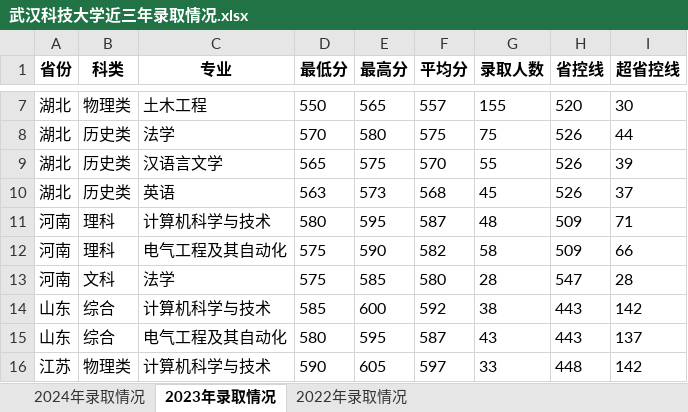
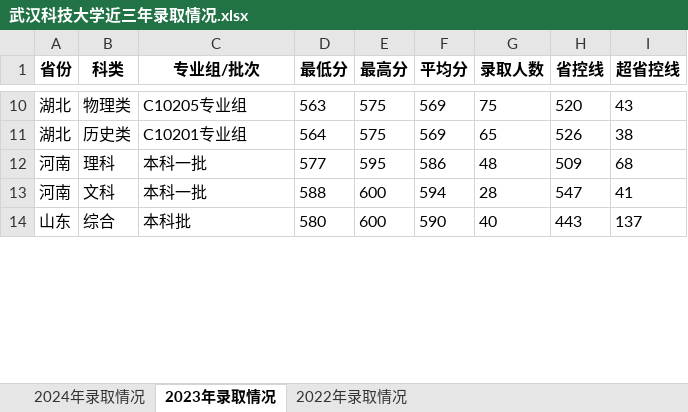
Before and after one commit to edwardwonggang/zhiyuantianbao, an Excel workbook: 各省各高校近三年录取情况/湖北/武汉科技大学近三年录取情况.xlsx, sheet 2023年录取情况, drawn as a sheet; only a part is shown, gaps mark what is left out; values as stored, in another font and other column widths than the file's, no borders; removed rows and columns are numbered as before the commit, all else as after; the diff covers the shown part only; the diff names each change by its address in the sheet, - before the commit and + after, or states it on an @@ line.

```diff
--- a/各省各高校近三年录取情况/湖北/武汉科技大学近三年录取情况.xlsx (sheet 2023年录取情况)
+++ b/各省各高校近三年录取情况/湖北/武汉科技大学近三年录取情况.xlsx (sheet 2023年录取情况)
-C1: 专业
+C1: 专业组/批次
-C10 (专业组/批次): 土木工程
+C10 (专业组/批次): C10205专业组
-D10 (最低分): 550
+D10 (最低分): 563
-E10 (最高分): 565
+E10 (最高分): 575
-F10 (平均分): 557
+F10 (平均分): 569
-G10 (录取人数): 155
+G10 (录取人数): 75
-I10 (超省控线): 30
+I10 (超省控线): 43
-row 8: 湖北 | 历史类 | 法学 | 570 | 580 | 575 | 75 | 526 | 44
-C11 (专业组/批次): 汉语言文学
+C11 (专业组/批次): C10201专业组
-D11 (最低分): 565
+D11 (最低分): 564
-F11 (平均分): 570
+F11 (平均分): 569
-G11 (录取人数): 55
+G11 (录取人数): 65
-I11 (超省控线): 39
+I11 (超省控线): 38
-row 10: 湖北 | 历史类 | 英语 | 563 | 573 | 568 | 45 | 526 | 37
-C12 (专业组/批次): 计算机科学与技术
+C12 (专业组/批次): 本科一批
-D12 (最低分): 580
+D12 (最低分): 577
-F12 (平均分): 587
+F12 (平均分): 586
-I12 (超省控线): 71
+I12 (超省控线): 68
-row 12: 河南 | 理科 | 电气工程及其自动化 | 575 | 590 | 582 | 58 | 509 | 66
-C13 (专业组/批次): 法学
+C13 (专业组/批次): 本科一批
-D13 (最低分): 575
+D13 (最低分): 588
-E13 (最高分): 585
+E13 (最高分): 600
-F13 (平均分): 580
+F13 (平均分): 594
-I13 (超省控线): 28
+I13 (超省控线): 41
-row 14: 山东 | 综合 | 计算机科学与技术 | 585 | 600 | 592 | 38 | 443 | 142
-C14 (专业组/批次): 电气工程及其自动化
+C14 (专业组/批次): 本科批
-E14 (最高分): 595
+E14 (最高分): 600
-F14 (平均分): 587
+F14 (平均分): 590
-G14 (录取人数): 43
+G14 (录取人数): 40
-row 16: 江苏 | 物理类 | 计算机科学与技术 | 590 | 605 | 597 | 33 | 448 | 142
```
Also changed, not shown: 12 added rows, 5 removed rows and 74 edited cells elsewhere in this sheet, sheet 2024年录取情况, sheet 2022年录取情况, 5 other files.
